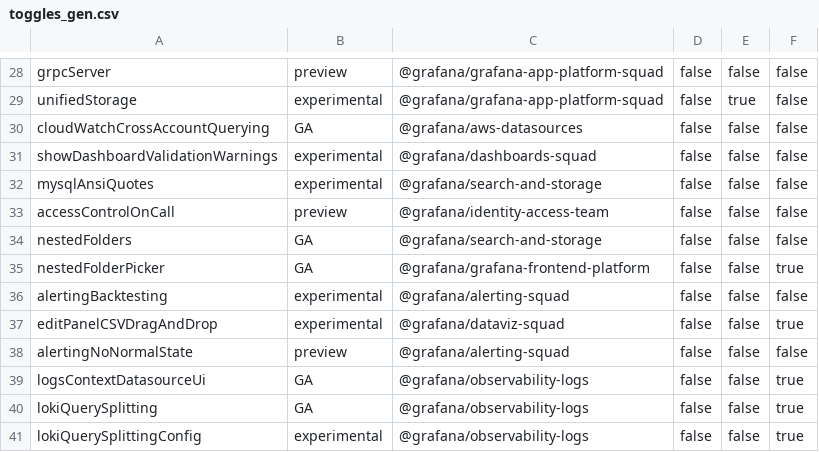
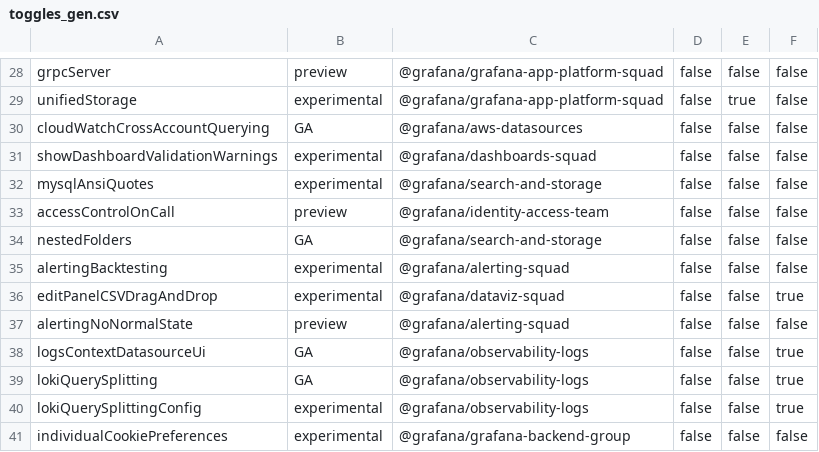
Before and after one commit to storpool/grafana, a CSV file: pkg/services/featuremgmt/toggles_gen.csv, drawn as a sheet; only a part is shown, gaps mark what is left out; the shorter side is filled out with more unchanged rows; the diff names each change by its address in the sheet, - before the commit and + after, or states it on an @@ line.

Commit message:
Chore: Remove `nestedFolderPicker` toggle (#88660)
remove nestedFolderPicker toggle

```diff
--- a/pkg/services/featuremgmt/toggles_gen.csv
+++ b/pkg/services/featuremgmt/toggles_gen.csv
-row 35: nestedFolderPicker | GA | @grafana/grafana-frontend-platform | false | false | true
```
Also changed, not shown: 6 other files.
